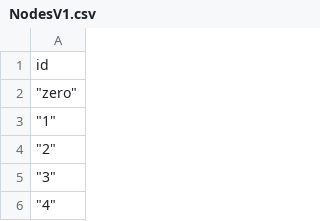
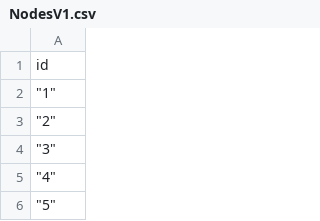
Before and after one commit to vsaulnie/SOA_PI_Community_Detection, a CSV file: graph/NodesV1.csv, drawn as a sheet; only a part is shown; the shorter side is filled out with more unchanged rows; the diff names each change by its address in the sheet, - before the commit and + after, or states it on an @@ line.

Commit message:
Update NodesV1.csv

```diff
--- a/graph/NodesV1.csv
+++ b/graph/NodesV1.csv
-row 2: "zero"
```
